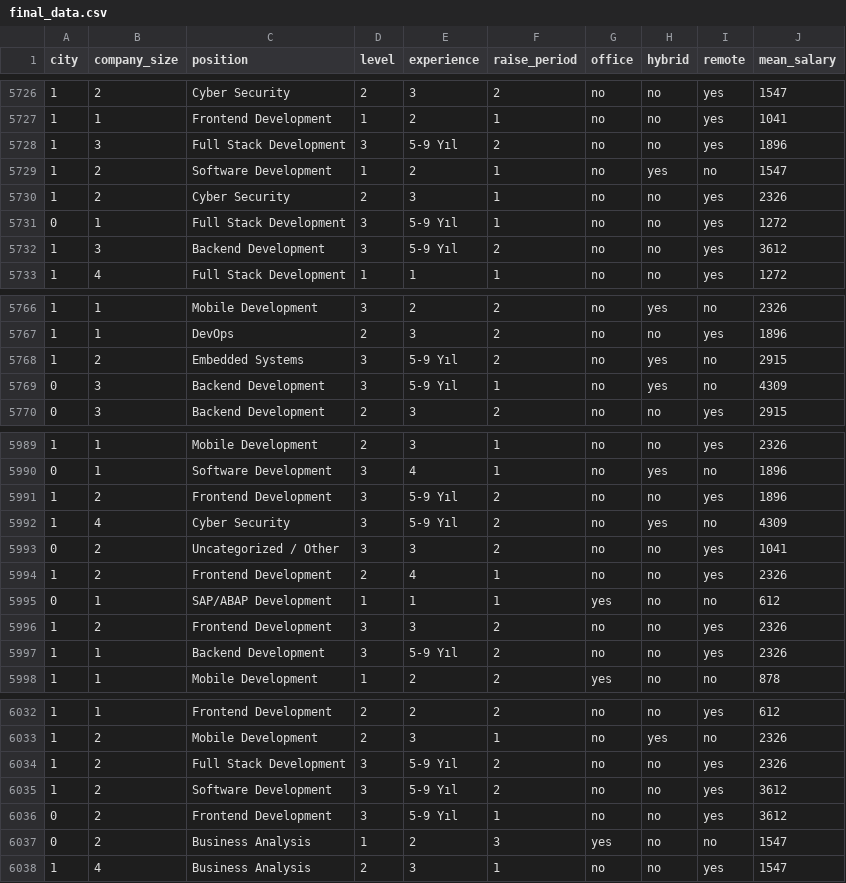
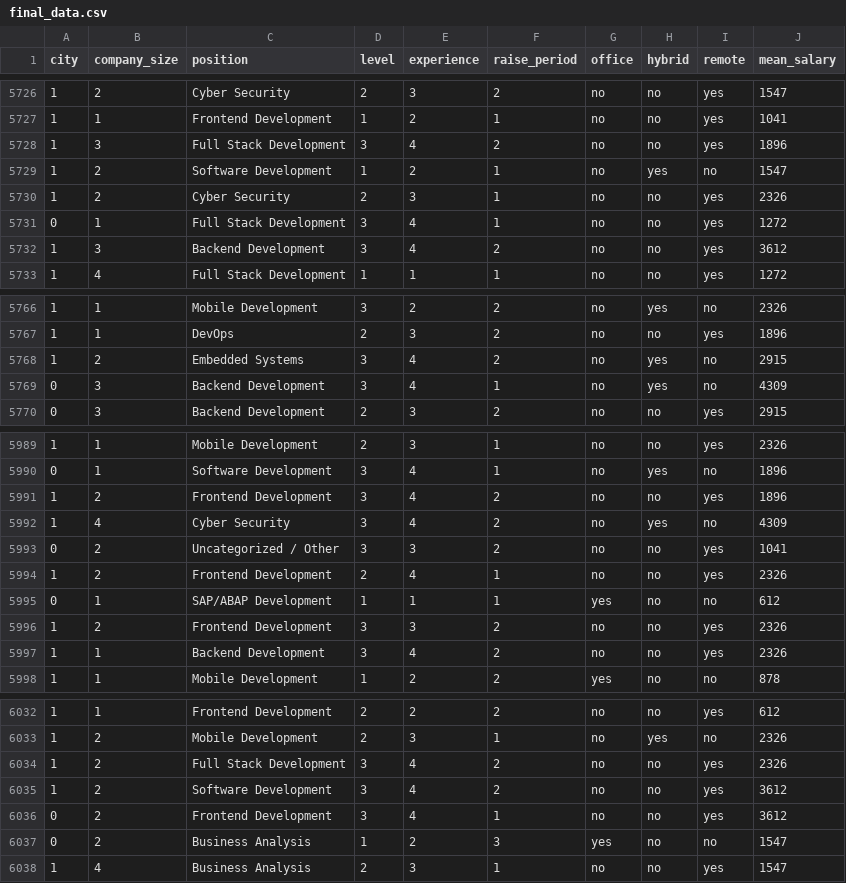
Before and after one commit to haticenurel/ML_based_salary_estimator, a CSV file: DataTransformation/final_data.csv, drawn as a sheet; only a part is shown, gaps mark what is left out; the diff covers the shown part only.

Commit message:
correct experience for 5-9 Yıl

```diff
--- a/DataTransformation/final_data.csv
+++ b/DataTransformation/final_data.csv
@@ -5727,7 +5727,7 @@ city,company_size,position,level,experience,raise_period,office,hybrid,remote,me
 1,1,Frontend Development,1,2,1,no,no,yes,1041
-1,3,Full Stack Development,3,5-9 Yıl,2,no,no,yes,1896
+1,3,Full Stack Development,3,4,2,no,no,yes,1896
 1,2,Software Development,1,2,1,no,yes,no,1547
 1,2,Cyber Security,2,3,1,no,no,yes,2326
-0,1,Full Stack Development,3,5-9 Yıl,1,no,no,yes,1272
-1,3,Backend Development,3,5-9 Yıl,2,no,no,yes,3612
+0,1,Full Stack Development,3,4,1,no,no,yes,1272
+1,3,Backend Development,3,4,2,no,no,yes,3612
 1,4,Full Stack Development,1,1,1,no,no,yes,1272
@@ -5767,4 +5767,4 @@ city,company_size,position,level,experience,raise_period,office,hybrid,remote,me
 1,1,DevOps,2,3,2,no,no,yes,1896
-1,2,Embedded Systems,3,5-9 Yıl,2,no,yes,no,2915
-0,3,Backend Development,3,5-9 Yıl,1,no,yes,no,4309
+1,2,Embedded Systems,3,4,2,no,yes,no,2915
+0,3,Backend Development,3,4,1,no,yes,no,4309
 0,3,Backend Development,2,3,2,no,no,yes,2915
@@ -5990,4 +5990,4 @@ city,company_size,position,level,experience,raise_period,office,hybrid,remote,me
 0,1,Software Development,3,4,1,no,yes,no,1896
-1,2,Frontend Development,3,5-9 Yıl,2,no,no,yes,1896
-1,4,Cyber Security,3,5-9 Yıl,2,no,yes,no,4309
+1,2,Frontend Development,3,4,2,no,no,yes,1896
+1,4,Cyber Security,3,4,2,no,yes,no,4309
 0,2,Uncategorized / Other,3,3,2,no,no,yes,1041
@@ -5996,3 +5996,3 @@ city,company_size,position,level,experience,raise_period,office,hybrid,remote,me
 1,2,Frontend Development,3,3,2,no,no,yes,2326
-1,1,Backend Development,3,5-9 Yıl,2,no,no,yes,2326
+1,1,Backend Development,3,4,2,no,no,yes,2326
 1,1,Mobile Development,1,2,2,yes,no,no,878
@@ -6033,5 +6033,5 @@ city,company_size,position,level,experience,raise_period,office,hybrid,remote,me
 1,2,Mobile Development,2,3,1,no,yes,no,2326
-1,2,Full Stack Development,3,5-9 Yıl,2,no,no,yes,2326
-1,2,Software Development,3,5-9 Yıl,2,no,no,yes,3612
-0,2,Frontend Development,3,5-9 Yıl,1,no,no,yes,3612
+1,2,Full Stack Development,3,4,2,no,no,yes,2326
+1,2,Software Development,3,4,2,no,no,yes,3612
+0,2,Frontend Development,3,4,1,no,no,yes,3612
 0,2,Business Analysis,1,2,3,yes,no,no,1547
```
Also changed, not shown: 18 edited cells elsewhere in this file, 2 other files.
